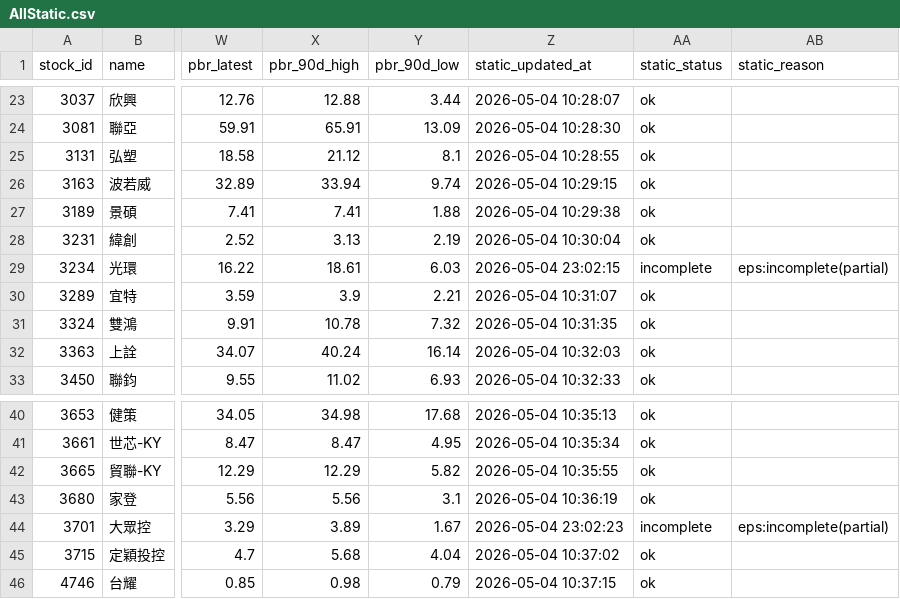
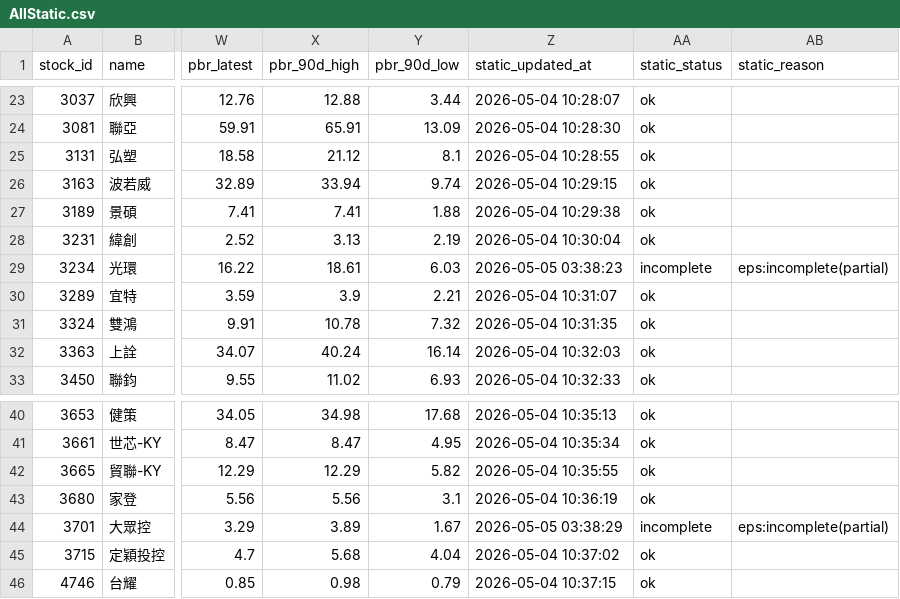
Before and after one commit to Nicole0101/StockNext-report, a CSV file: AllStatic.csv, drawn as a sheet; only a part is shown, gaps mark what is left out; the diff names each change by its address in the sheet, - before the commit and + after, or states it on an @@ line.

```diff
--- a/AllStatic.csv
+++ b/AllStatic.csv
-Z29 (static_updated_at): 2026-05-04 23:02:15
+Z29 (static_updated_at): 2026-05-05 03:38:23
-Z44 (static_updated_at): 2026-05-04 23:02:23
+Z44 (static_updated_at): 2026-05-05 03:38:29
```
